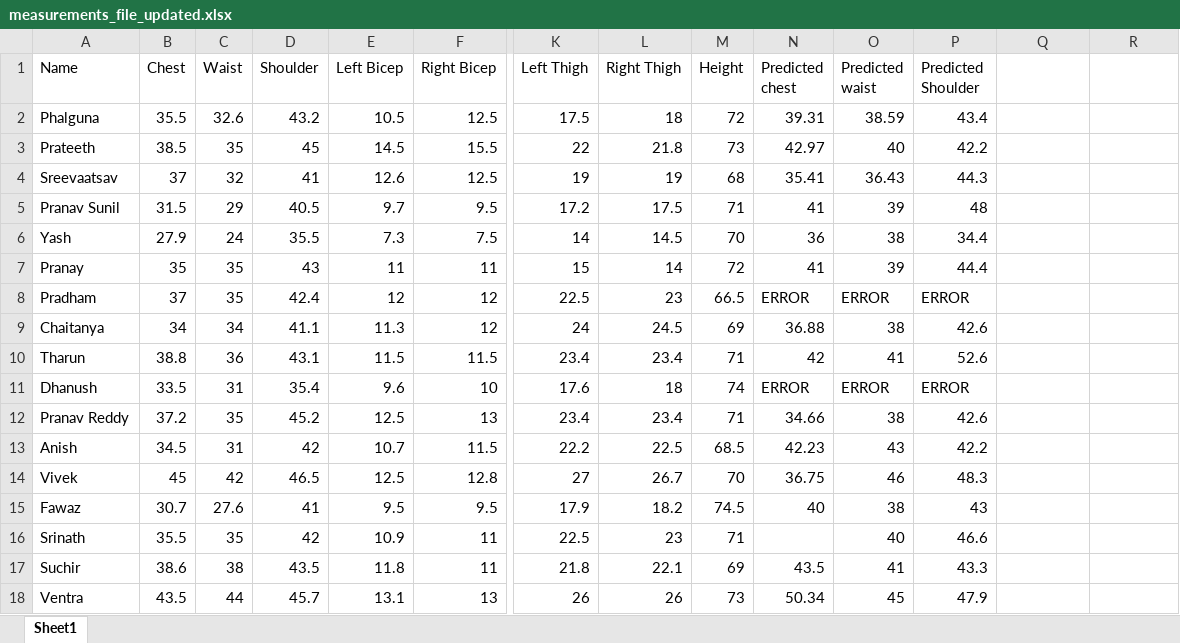
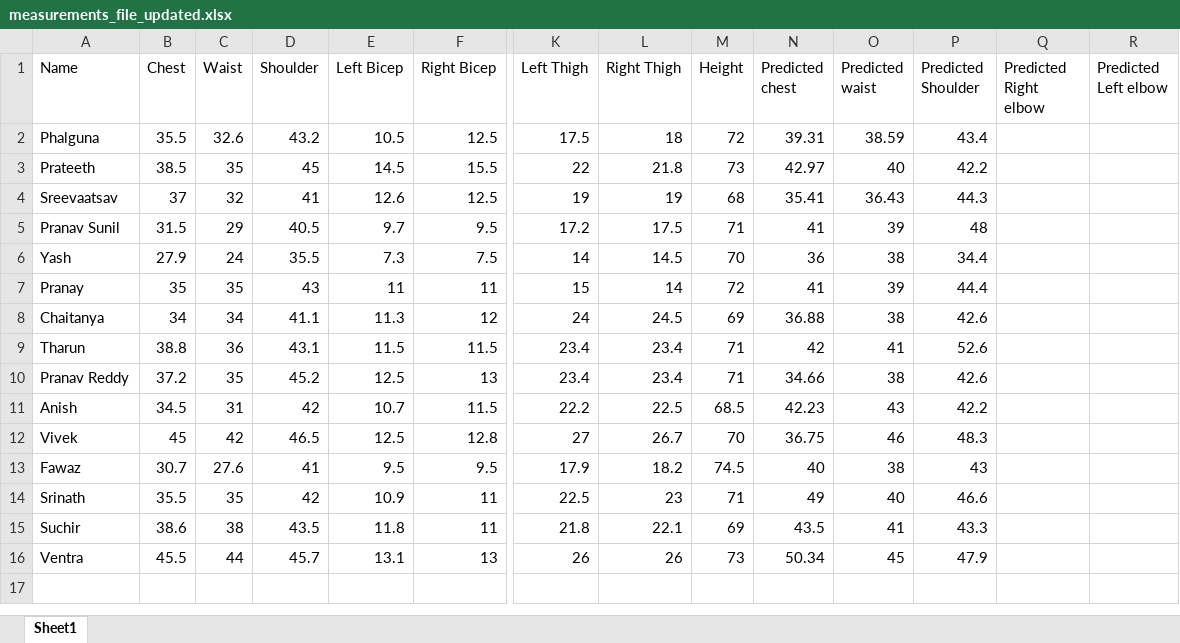
Before and after one commit to codemaster0407/Human_Body_Measurements, an Excel workbook: measurements_file_updated.xlsx, sheet Sheet1, drawn as a sheet; only a part is shown, gaps mark what is left out; values as stored, in another font and other column widths than the file's, no borders; removed rows and columns are numbered as before the commit, all else as after; rows hold the shown columns only; the diff names each change by its address in the sheet, - before the commit and + after, or states it on an @@ line.

Commit message:
elbow code added

```diff
--- a/measurements_file_updated.xlsx (sheet Sheet1)
+++ b/measurements_file_updated.xlsx (sheet Sheet1)
-Q1: (empty)
+Q1: Predicted Right elbow
-R1: (empty)
+R1: Predicted Left elbow
-row 8: Pradham | 37 | 35 | 42.4 | 12 | 12 | 22.5 | 23 | 66.5 | ERROR | ERROR | ERROR
-row 11: Dhanush | 33.5 | 31 | 35.4 | 9.6 | 10 | 17.6 | 18 | 74 | ERROR | ERROR | ERROR
-N14 (Predicted chest): (empty)
+N14 (Predicted chest): 49
-B16 (Chest): 43.5
+B16 (Chest): 45.5
```
Also changed, not shown: 7 other files.
